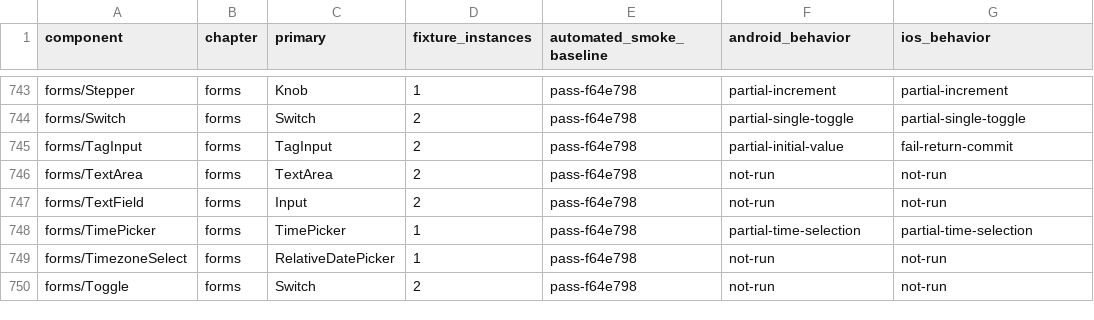
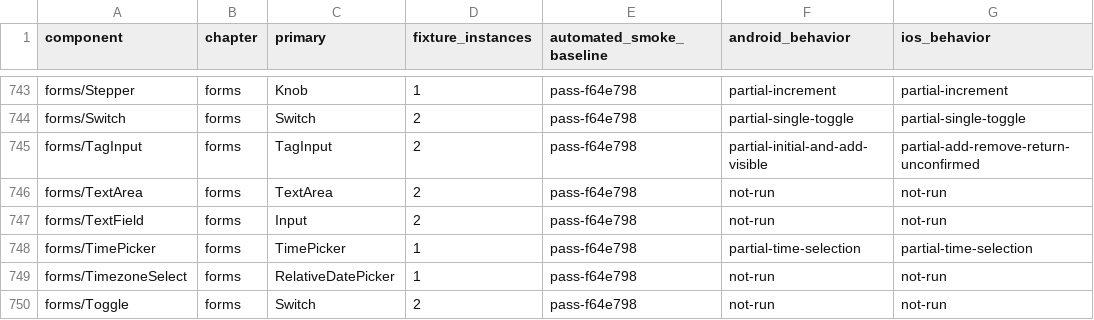
Before and after one commit to mrchypark/elysdui, a CSV file: adapters/gpui/MOBILE_CATALOGUE.csv, drawn as a sheet; only a part is shown, gaps mark what is left out.

Commit message:
Adopt mobile touch defaults and record tag checks

```diff
--- a/adapters/gpui/MOBILE_CATALOGUE.csv
+++ b/adapters/gpui/MOBILE_CATALOGUE.csv
@@ -744,3 +744,3 @@ forms/Stepper,forms,Knob,1,pass-f64e798,partial-increment,partial-increment
 forms/Switch,forms,Switch,2,pass-f64e798,partial-single-toggle,partial-single-toggle
-forms/TagInput,forms,TagInput,2,pass-f64e798,partial-initial-value,fail-return-commit
+forms/TagInput,forms,TagInput,2,pass-f64e798,partial-initial-and-add-visible,partial-add-remove-return-unconfirmed
 forms/TextArea,forms,TextArea,2,pass-f64e798,not-run,not-run
```
Also changed, not shown: 3 other files.
